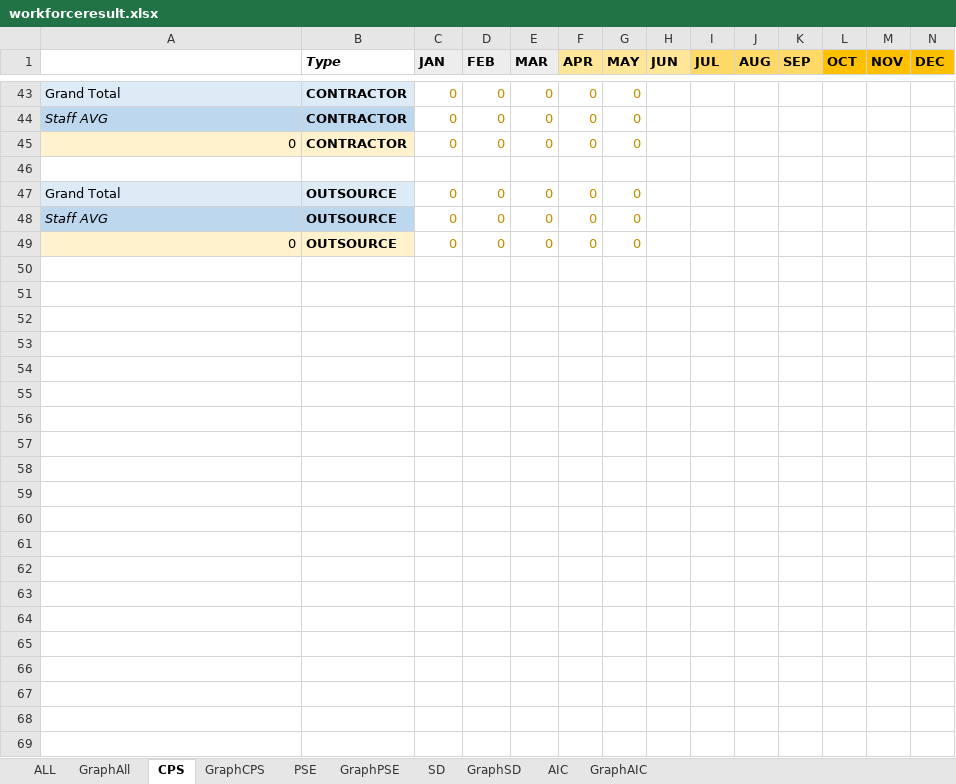
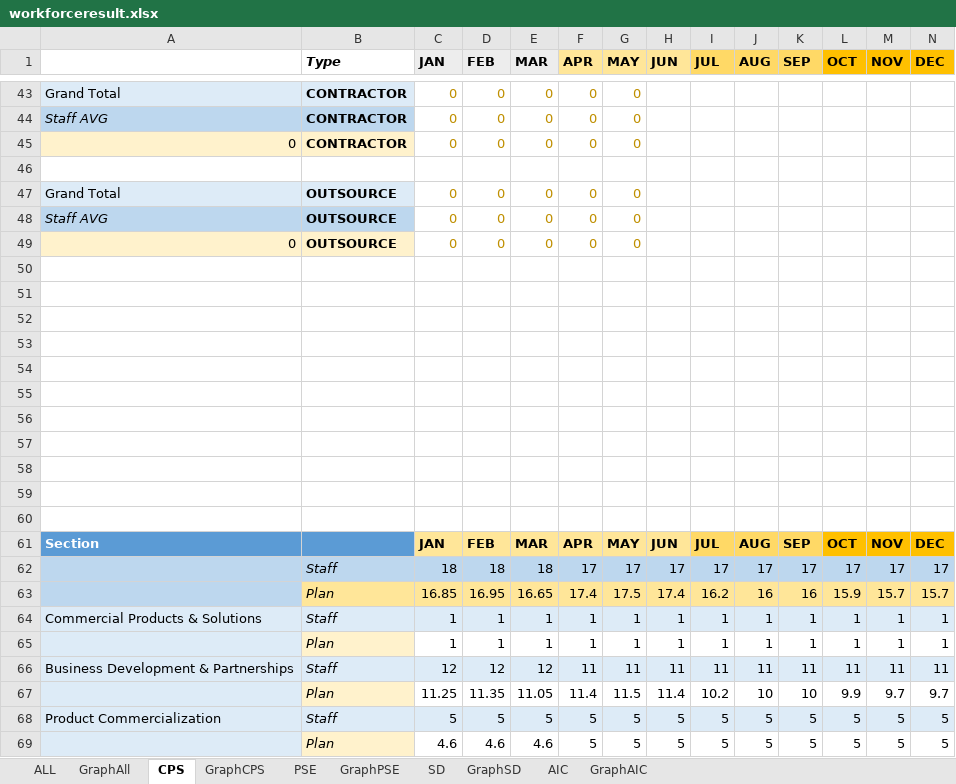
Before and after one commit to wrisr/rm-workforce, an Excel workbook: workforceresult.xlsx, sheet CPS, drawn as a sheet; only a part is shown, gaps mark what is left out; values as stored, in another font and other column widths than the file's, no borders; rows hold the shown columns only; the diff names each change by its address in the sheet, - before the commit and + after, or states it on an @@ line.

```diff
--- a/workforceresult.xlsx (sheet CPS)
+++ b/workforceresult.xlsx (sheet CPS)
+row 50: (empty)
+row 51: (empty)
+row 52: (empty)
+row 53: (empty)
+row 54: (empty)
+row 55: (empty)
+row 56: (empty)
+row 57: (empty)
+row 58: (empty)
+row 59: (empty)
+row 60: (empty)
+row 61: Section |  | JAN | FEB | MAR | APR | MAY | JUN | JUL | AUG | SEP | OCT | NOV | DEC
+row 62:  | Staff | 18 | 18 | 18 | 17 | 17 | 17 | 17 | 17 | 17 | 17 | 17 | 17
+row 63:  | Plan | 16.85 | 16.95 | 16.65 | 17.4 | 17.5 | 17.4 | 16.2 | 16 | 16 | 15.9 | 15.7 | 15.7
+row 64: Commercial Products & Solutions | Staff | 1 | 1 | 1 | 1 | 1 | 1 | 1 | 1 | 1 | 1 | 1 | 1
+row 65: Commercial Products & Solutions | Plan | 1 | 1 | 1 | 1 | 1 | 1 | 1 | 1 | 1 | 1 | 1 | 1
+row 66: Business Development & Partnerships | Staff | 12 | 12 | 12 | 11 | 11 | 11 | 11 | 11 | 11 | 11 | 11 | 11
+row 67: Business Development & Partnerships | Plan | 11.25 | 11.35 | 11.05 | 11.4 | 11.5 | 11.4 | 10.2 | 10 | 10 | 9.9 | 9.7 | 9.7
+row 68: Product Commercialization | Staff | 5 | 5 | 5 | 5 | 5 | 5 | 5 | 5 | 5 | 5 | 5 | 5
+row 69: Product Commercialization | Plan | 4.6 | 4.6 | 4.6 | 5 | 5 | 5 | 5 | 5 | 5 | 5 | 5 | 5
```
Also changed, not shown: sheet SD, sheet GraphSD, sheet PSE, sheet GraphAIC, sheet AIC, sheet GraphPSE, 1 more sheet.
